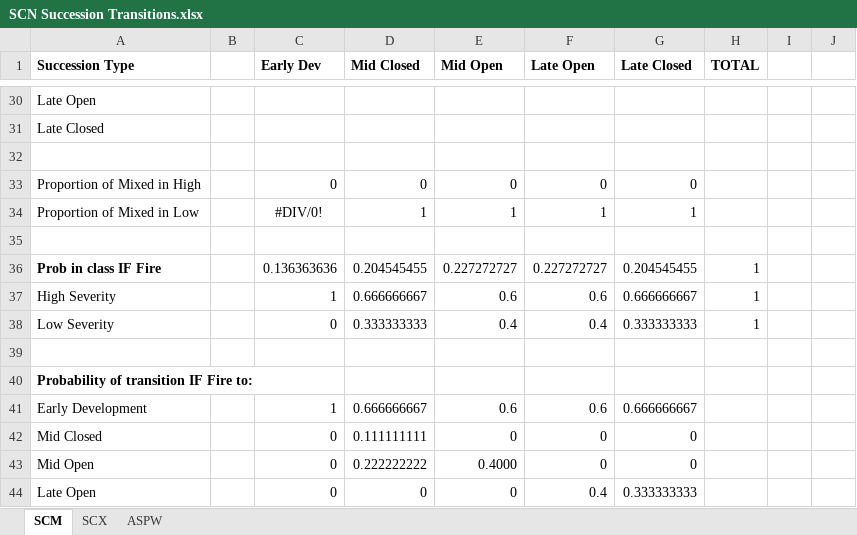
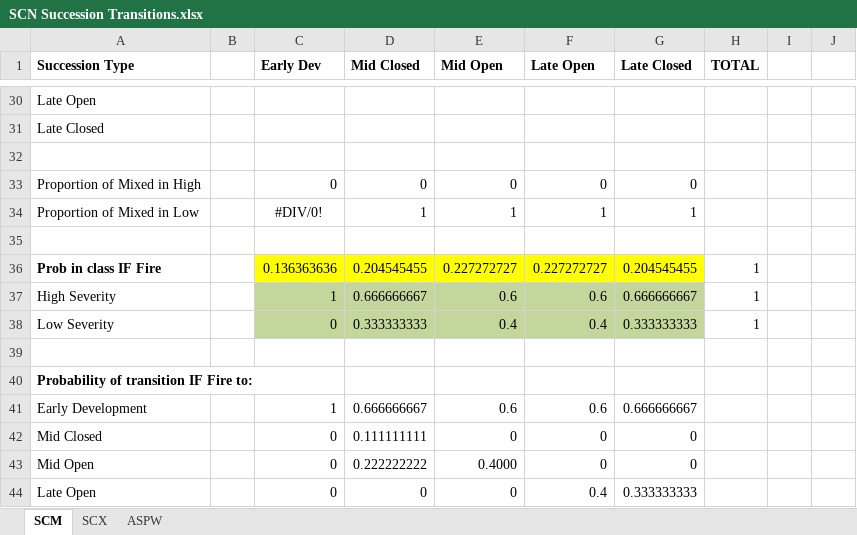
Before and after one commit to mmallek/YHR-Descriptions, an Excel workbook: _SCN/SCN Succession Transitions.xlsx, sheet SCM, drawn as a sheet; only a part is shown, gaps mark what is left out; values as stored, in another font and other column widths than the file's, no borders; the diff names each change by its address in the sheet, - before the commit and + after, or states it on an @@ line.

```diff
--- a/_SCN/SCN Succession Transitions.xlsx (sheet SCM)
+++ b/_SCN/SCN Succession Transitions.xlsx (sheet SCM)
-C36:G36 fill: none
+C36:G36 fill: #FFFF00
-C37:G38 fill: none
+C37:G38 fill: #C3D69B
```
Also changed, not shown: _DFTO/DFTO Succession Transitions.xlsx, _MHW/MHW Succession Transitions.xlsx, 18 other files.
